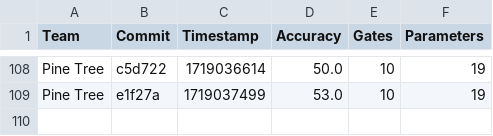
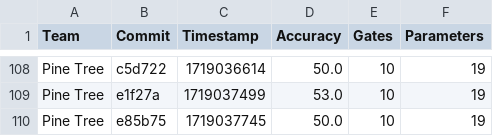
Before and after one commit to willieab/qml-challenge-scorer, a CSV file: site/results.csv, drawn as a sheet; only a part is shown, gaps mark what is left out; the diff names each change by its address in the sheet, - before the commit and + after, or states it on an @@ line.

Commit message:
Scoring e85b75 from Pine Tree

```diff
--- a/site/results.csv
+++ b/site/results.csv
+row 110: Pine Tree | e85b75 | 1719037745 | 50.0 | 10 | 19
```
